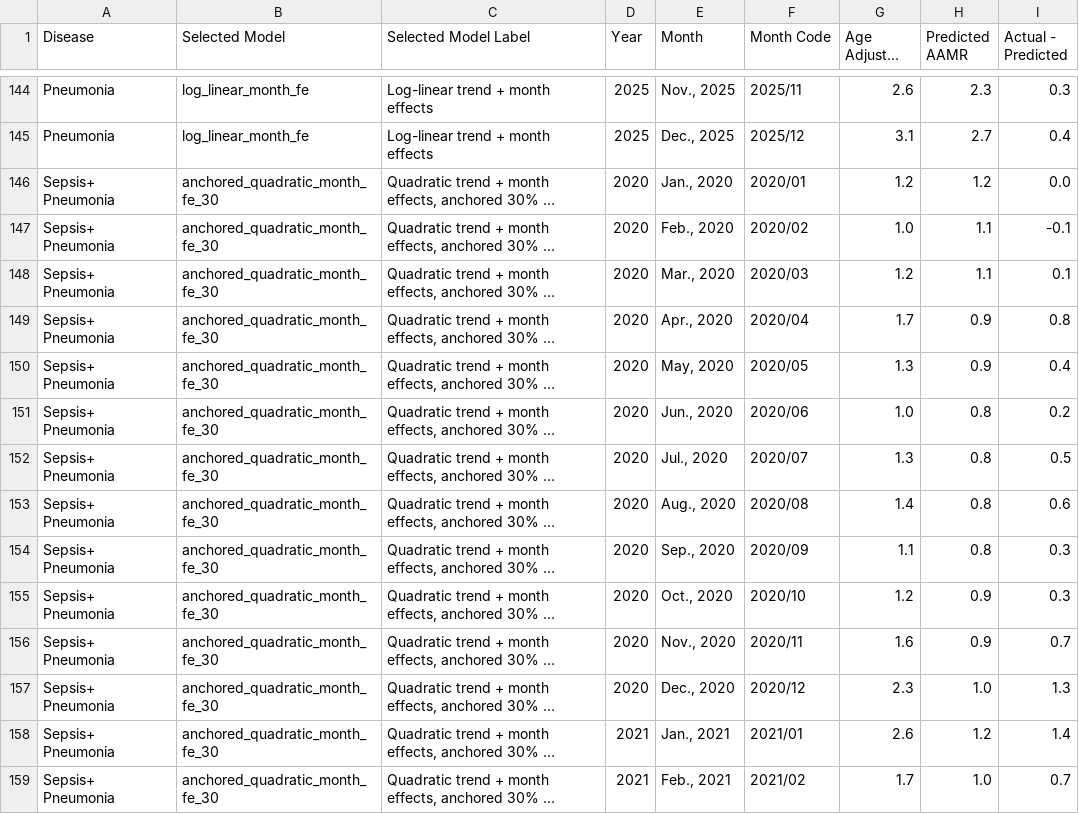
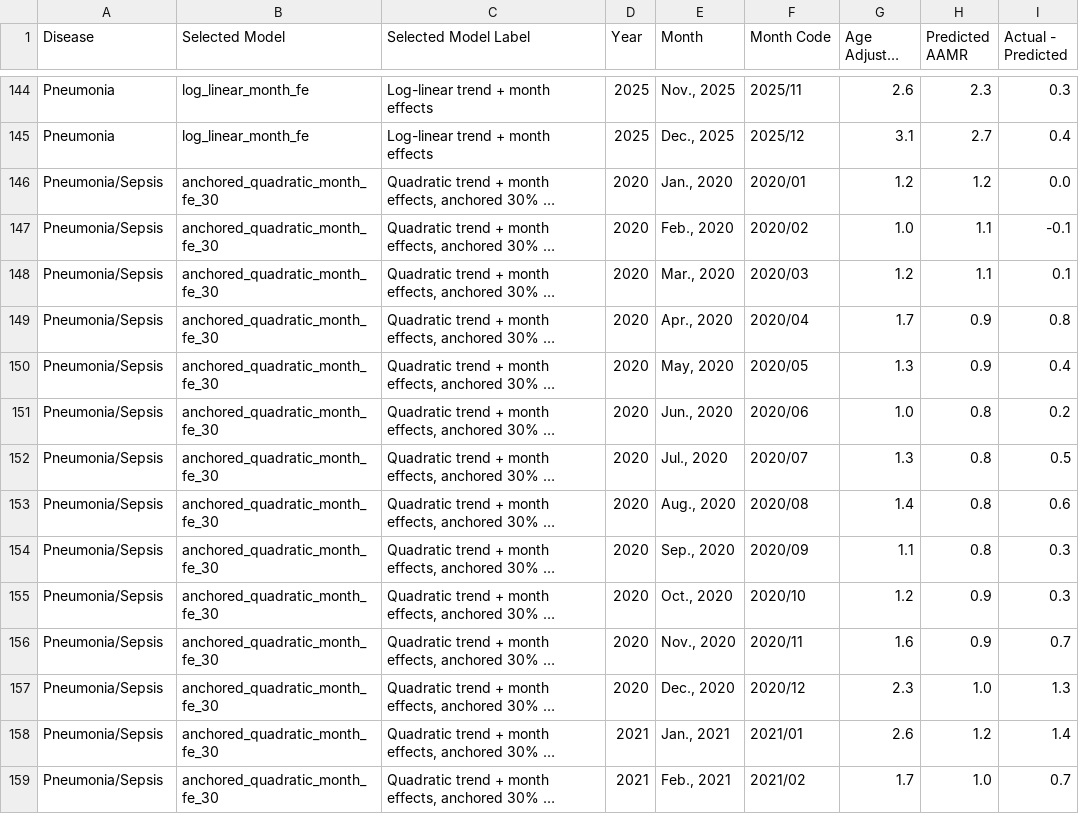
Before and after one commit to Khaleesi0-0/Sepsis-pneumonia, a CSV file: results/tables/monthly_aamr_predicted_2020_2025.csv, drawn as a sheet; only a part is shown, gaps mark what is left out; long unchanged cells end in …; the diff covers the shown part only; the diff names each change by its address in the sheet, - before the commit and + after, or states it on an @@ line.

```diff
--- a/results/tables/monthly_aamr_predicted_2020_2025.csv
+++ b/results/tables/monthly_aamr_predicted_2020_2025.csv
-A146:A159 (Disease): Sepsis+ Pneumonia
+A146:A159 (Disease): Pneumonia/Sepsis
```
Also changed, not shown: 130 edited cells elsewhere in this file, results/tables/monthly_aamr_excess_summary_selected_vs_prespecified_2020_2025.csv, results/tables/monthly_aamr_model_comparison_2018_2019.csv, 10 other files.
